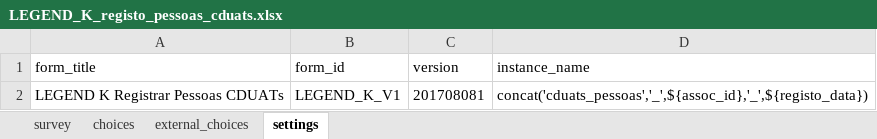
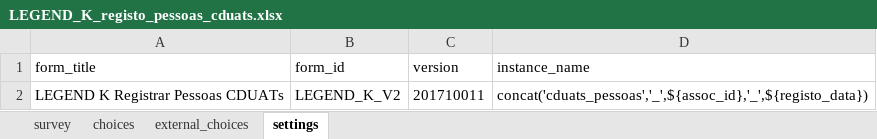
Before and after one commit to TerraFirmaMozambique/legend-odk-forms, an Excel workbook: K_registo_pessoas/LEGEND_K_registo_pessoas_cduats-media/LEGEND_K_registo_pessoas_cduats.xlsx, sheet settings, drawn as a sheet; values as stored, in another font and other column widths than the file's, no borders; the diff names each change by its address in the sheet, - before the commit and + after, or states it on an @@ line.

```diff
--- a/K_registo_pessoas/LEGEND_K_registo_pessoas_cduats-media/LEGEND_K_registo_pessoas_cduats.xlsx (sheet settings)
+++ b/K_registo_pessoas/LEGEND_K_registo_pessoas_cduats-media/LEGEND_K_registo_pessoas_cduats.xlsx (sheet settings)
-B2 (form_id): LEGEND_K_V1
+B2 (form_id): LEGEND_K_V2
-C2 (version): 201708081
+C2 (version): 201710011
```
Also changed, not shown: sheet choices, sheet survey, L_registo_parcelas/LEGEND_L_registo_parcelas_cduats-media/LEGEND_L_registo_parcelas_cduats.xlsx, 2 other files.
